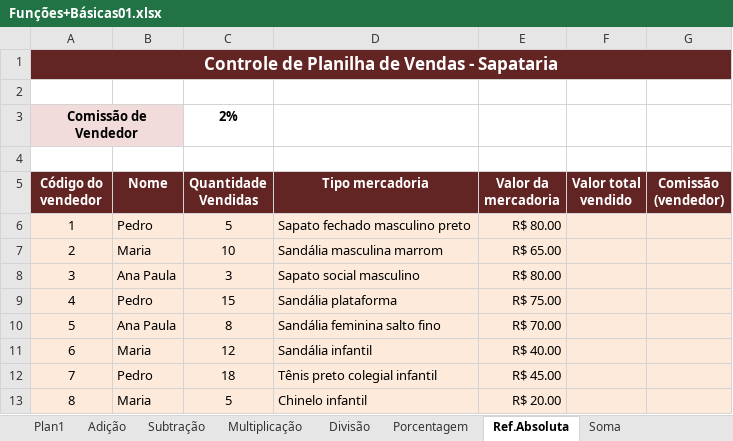
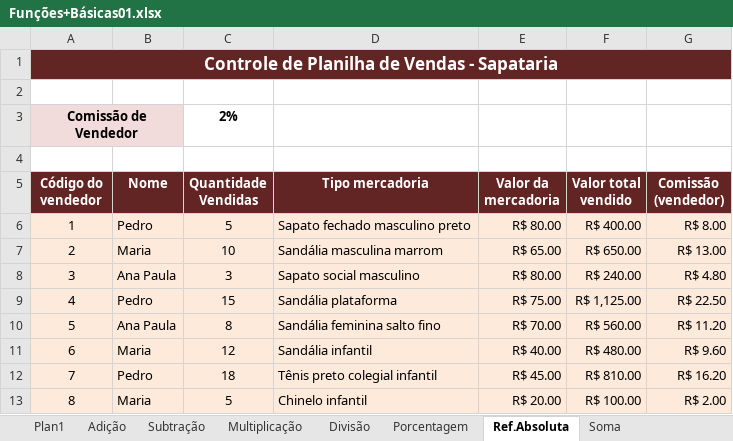
Before and after one commit to HermesNonato7/Curso_Excel_BI_Avancado_Udemy, an Excel workbook: 2-Basico/Funções+Básicas01.xlsx, sheet Ref.Absoluta, drawn as a sheet; values as stored, in another font and other column widths than the file's, no borders; charts and pictures not drawn; the diff names each change by its address in the sheet, - before the commit and + after, or states it on an @@ line.

```diff
--- a/2-Basico/Funções+Básicas01.xlsx (sheet Ref.Absoluta)
+++ b/2-Basico/Funções+Básicas01.xlsx (sheet Ref.Absoluta)
-F6 (Valor total vendido): (empty)
+F6 (Valor total vendido): R$ 400.00
-G6 (Comissão (vendedor)): (empty)
+G6 (Comissão (vendedor)): R$ 8.00
-F7 (Valor total vendido): (empty)
+F7 (Valor total vendido): R$ 650.00
-G7 (Comissão (vendedor)): (empty)
+G7 (Comissão (vendedor)): R$ 13.00
-F8 (Valor total vendido): (empty)
+F8 (Valor total vendido): R$ 240.00
-G8 (Comissão (vendedor)): (empty)
+G8 (Comissão (vendedor)): R$ 4.80
-F9 (Valor total vendido): (empty)
+F9 (Valor total vendido): R$ 1,125.00
-G9 (Comissão (vendedor)): (empty)
+G9 (Comissão (vendedor)): R$ 22.50
-F10 (Valor total vendido): (empty)
+F10 (Valor total vendido): R$ 560.00
-G10 (Comissão (vendedor)): (empty)
+G10 (Comissão (vendedor)): R$ 11.20
-F11 (Valor total vendido): (empty)
+F11 (Valor total vendido): R$ 480.00
-G11 (Comissão (vendedor)): (empty)
+G11 (Comissão (vendedor)): R$ 9.60
-F12 (Valor total vendido): (empty)
+F12 (Valor total vendido): R$ 810.00
-G12 (Comissão (vendedor)): (empty)
+G12 (Comissão (vendedor)): R$ 16.20
-F13 (Valor total vendido): (empty)
+F13 (Valor total vendido): R$ 100.00
-G13 (Comissão (vendedor)): (empty)
+G13 (Comissão (vendedor)): R$ 2.00
```
Also changed, not shown: sheet Subtração, sheet Multiplicação, sheet Divisão, sheet Adição, 1 other file.
